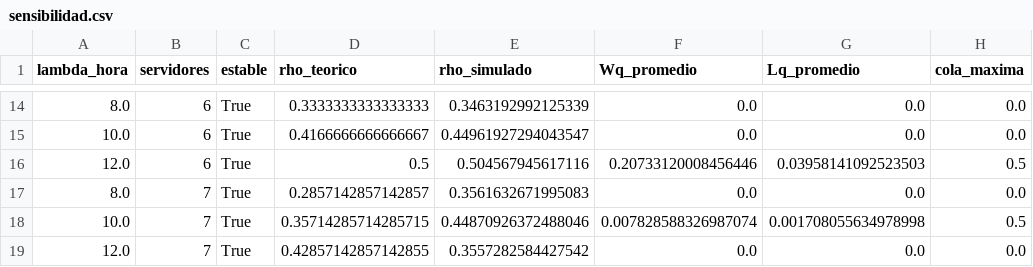
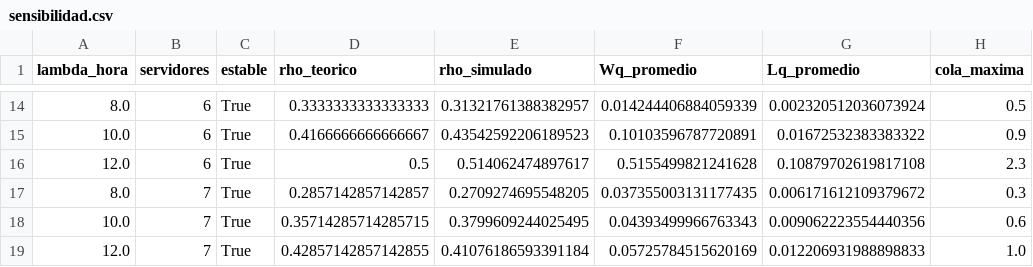
Before and after one commit to juanitoppd/simulacion-final, a CSV file: assets/sensibilidad.csv, drawn as a sheet; only a part is shown, gaps mark what is left out; the diff covers the shown part only.

```diff
--- a/assets/sensibilidad.csv
+++ b/assets/sensibilidad.csv
@@ -14,6 +14,6 @@ lambda_hora,servidores,estable,rho_teorico,rho_simulado,Wq_promedio,Lq_promedio,
-8.0,6,True,0.3333333333333333,0.3463192992125339,0.0,0.0,0.0
-10.0,6,True,0.4166666666666667,0.44961927294043547,0.0,0.0,0.0
-12.0,6,True,0.5,0.504567945617116,0.20733120008456446,0.03958141092523503,0.5
-8.0,7,True,0.2857142857142857,0.3561632671995083,0.0,0.0,0.0
-10.0,7,True,0.35714285714285715,0.44870926372488046,0.007828588326987074,0.001708055634978998,0.5
-12.0,7,True,0.42857142857142855,0.3557282584427542,0.0,0.0,0.0
+8.0,6,True,0.3333333333333333,0.31321761388382957,0.014244406884059339,0.002320512036073924,0.5
+10.0,6,True,0.4166666666666667,0.43542592206189523,0.10103596787720891,0.01672532383383322,0.9
+12.0,6,True,0.5,0.514062474897617,0.5155499821241628,0.10879702619817108,2.3
+8.0,7,True,0.2857142857142857,0.2709274695548205,0.037355003131177435,0.006171612109379672,0.3
+10.0,7,True,0.35714285714285715,0.3799609244025495,0.04393499966763343,0.009062223554440356,0.6
+12.0,7,True,0.42857142857142855,0.41076186593391184,0.05725784515620169,0.012206931988898833,1.0
```
Also changed, not shown: 32 edited cells elsewhere in this file, resultados_prueba_terminal/sensibilidad.csv, 19 other files.
